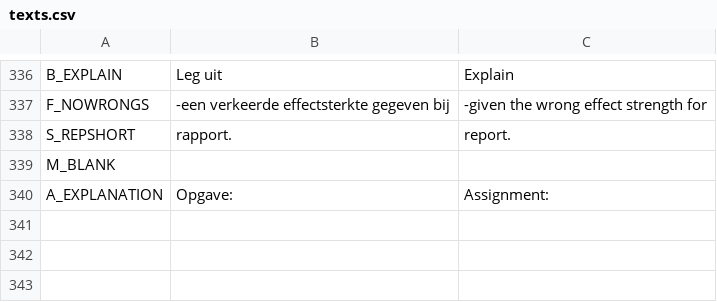
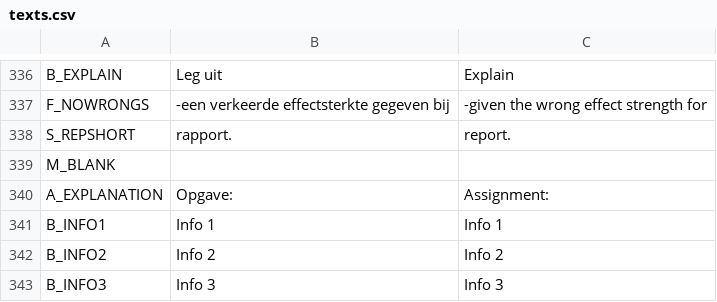
Before and after one commit to JulesEllis/ComeniusPrototype, a CSV file: ComeniusPrototype/app/code/messages/texts.csv, drawn as a sheet; only a part is shown, gaps mark what is left out; the diff names each change by its address in the sheet, - before the commit and + after, or states it on an @@ line.

```diff
--- a/ComeniusPrototype/app/code/messages/texts.csv
+++ b/ComeniusPrototype/app/code/messages/texts.csv
+row 341: B_INFO1 | Info 1 | Info 1
+row 342: B_INFO2 | Info 2 | Info 2
+row 343: B_INFO3 | Info 3 | Info 3
```
Also changed, not shown: ComeniusPrototype/app/code/messages/sjabloon_beknopt.csv, ComeniusPrototype/app/code/messages/sjabloon_elementair.csv, 16 other files.
